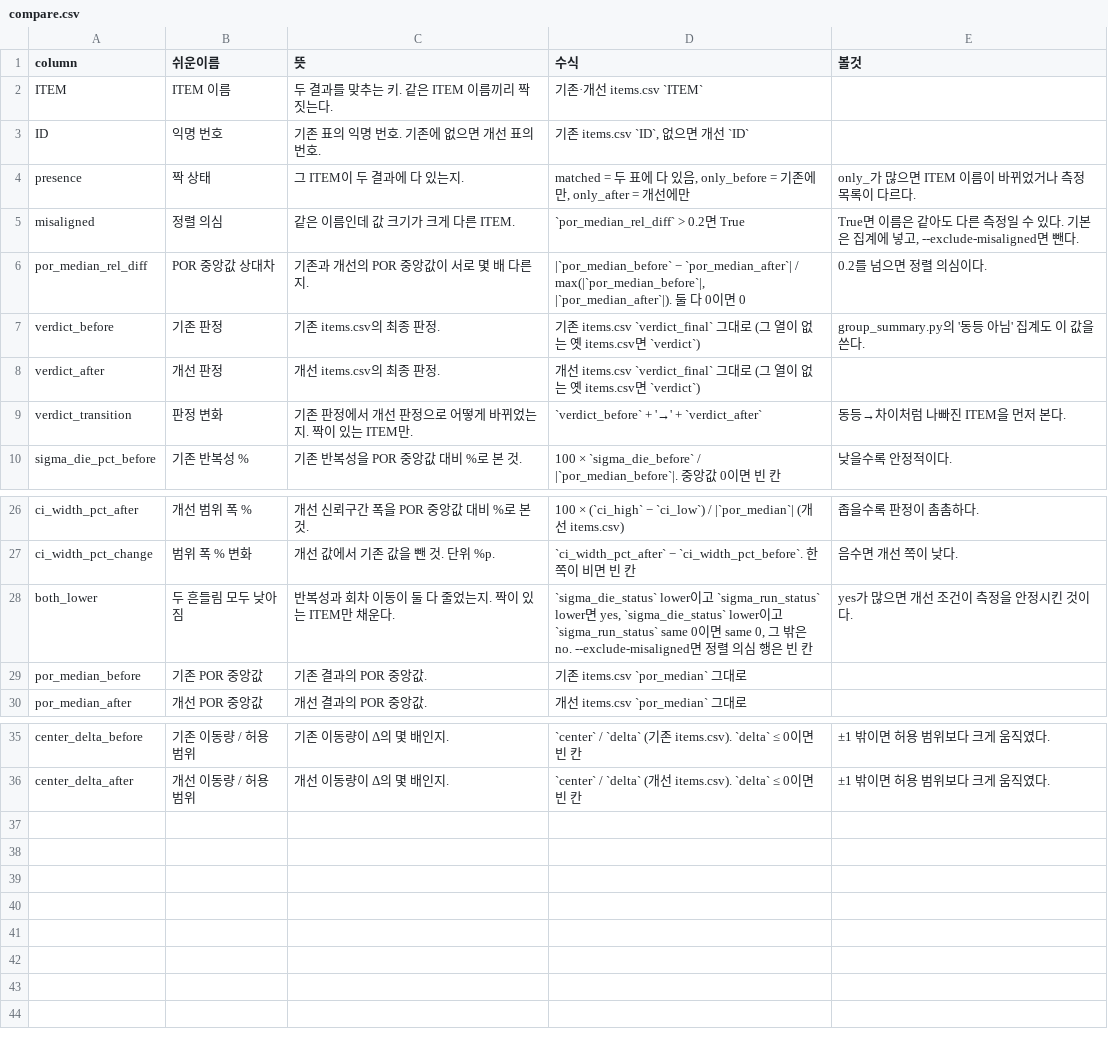
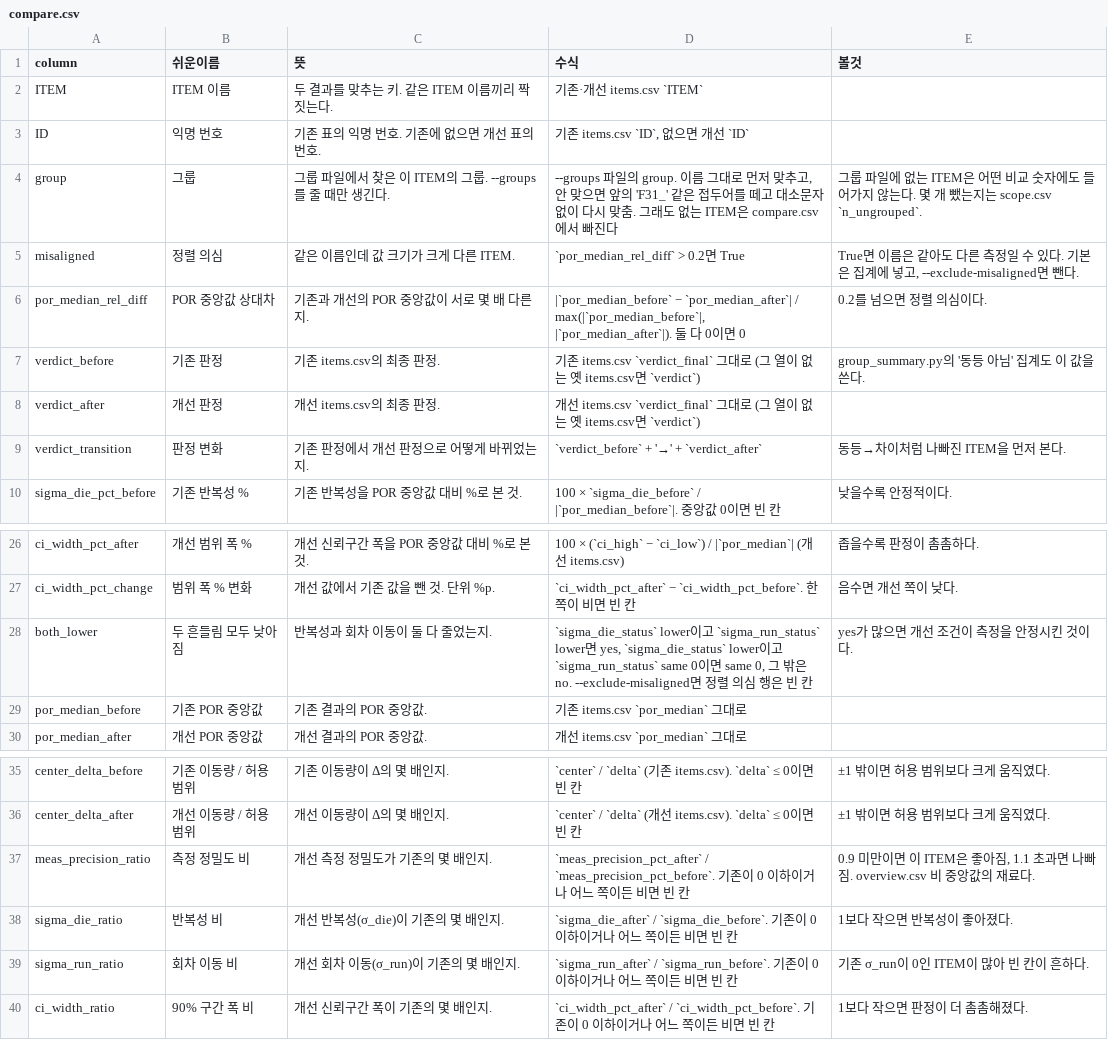
Before and after one commit to pineskyeo/dc-infra-compare, a CSV file: docs/columns/compare.csv, drawn as a sheet; only a part is shown, gaps mark what is left out.

```diff
--- a/docs/columns/compare.csv
+++ b/docs/columns/compare.csv
@@ -3,3 +3,3 @@ ITEM,ITEM 이름,두 결과를 맞추는 키. 같은 ITEM 이름끼리 짝짓는
 ID,익명 번호,기존 표의 익명 번호. 기존에 없으면 개선 표의 번호.,"기존 items.csv `ID`, 없으면 개선 `ID`",
-presence,짝 상태,그 ITEM이 두 결과에 다 있는지.,"matched = 두 표에 다 있음, only_before = 기존에만, only_after = 개선에만",only_가 많으면 ITEM 이름이 바뀌었거나 측정 목록이 다르다.
+group,그룹,그룹 파일에서 찾은 이 ITEM의 그룹. --groups를 줄 때만 생긴다.,"--groups 파일의 group. 이름 그대로 먼저 맞추고, 안 맞으면 앞의 'F31_' 같은 접두어를 떼고 대소문자 없이 다시 맞춤. 그래도 없는 ITEM은 compare.csv에서 빠진다",그룹 파일에 없는 ITEM은 어떤 비교 숫자에도 들어가지 않는다. 몇 개 뺐는지는 scope.csv `n_ungrouped`.
 misaligned,정렬 의심,같은 이름인데 값 크기가 크게 다른 ITEM.,`por_median_rel_diff` > 0.2면 True,"True면 이름은 같아도 다른 측정일 수 있다. 기본은 집계에 넣고, --exclude-misaligned면 뺀다."
@@ -8,3 +8,3 @@ verdict_before,기존 판정,기존 items.csv의 최종 판정.,기존 items.csv
 verdict_after,개선 판정,개선 items.csv의 최종 판정.,개선 items.csv `verdict_final` 그대로 (그 열이 없는 옛 items.csv면 `verdict`),
-verdict_transition,판정 변화,기존 판정에서 개선 판정으로 어떻게 바뀌었는지. 짝이 있는 ITEM만.,`verdict_before` + '→' + `verdict_after`,동등→차이처럼 나빠진 ITEM을 먼저 본다.
+verdict_transition,판정 변화,기존 판정에서 개선 판정으로 어떻게 바뀌었는지.,`verdict_before` + '→' + `verdict_after`,동등→차이처럼 나빠진 ITEM을 먼저 본다.
 sigma_die_pct_before,기존 반복성 %,기존 반복성을 POR 중앙값 대비 %로 본 것.,100 × `sigma_die_before` / |`por_median_before`|. 중앙값 0이면 빈 칸,낮을수록 안정적이다.
@@ -27,3 +27,3 @@ ci_width_pct_after,개선 범위 폭 %,개선 신뢰구간 폭을 POR 중앙값
 ci_width_pct_change,범위 폭 % 변화,개선 값에서 기존 값을 뺀 것. 단위 %p.,`ci_width_pct_after` − `ci_width_pct_before`. 한쪽이 비면 빈 칸,음수면 개선 쪽이 낮다.
-both_lower,두 흔들림 모두 낮아짐,반복성과 회차 이동이 둘 다 줄었는지. 짝이 있는 ITEM만 채운다.,"`sigma_die_status` lower이고 `sigma_run_status` lower면 yes, `sigma_die_status` lower이고 `sigma_run_status` same 0이면 same 0, 그 밖은 no. --exclude-misaligned면 정렬 의심 행은 빈 칸",yes가 많으면 개선 조건이 측정을 안정시킨 것이다.
+both_lower,두 흔들림 모두 낮아짐,반복성과 회차 이동이 둘 다 줄었는지.,"`sigma_die_status` lower이고 `sigma_run_status` lower면 yes, `sigma_die_status` lower이고 `sigma_run_status` same 0이면 same 0, 그 밖은 no. --exclude-misaligned면 정렬 의심 행은 빈 칸",yes가 많으면 개선 조건이 측정을 안정시킨 것이다.
 por_median_before,기존 POR 중앙값,기존 결과의 POR 중앙값.,기존 items.csv `por_median` 그대로,
@@ -36 +36,5 @@ center_delta_before,기존 이동량 / 허용 범위,기존 이동량이 Δ의
 center_delta_after,개선 이동량 / 허용 범위,개선 이동량이 Δ의 몇 배인지.,`center` / `delta` (개선 items.csv). `delta` ≤ 0이면 빈 칸,±1 밖이면 허용 범위보다 크게 움직였다.
+meas_precision_ratio,측정 정밀도 비,개선 측정 정밀도가 기존의 몇 배인지.,`meas_precision_pct_after` / `meas_precision_pct_before`. 기존이 0 이하이거나 어느 쪽이든 비면 빈 칸,"0.9 미만이면 이 ITEM은 좋아짐, 1.1 초과면 나빠짐. overview.csv 비 중앙값의 재료다."
+sigma_die_ratio,반복성 비,개선 반복성(σ_die)이 기존의 몇 배인지.,`sigma_die_after` / `sigma_die_before`. 기존이 0 이하이거나 어느 쪽이든 비면 빈 칸,1보다 작으면 반복성이 좋아졌다.
+sigma_run_ratio,회차 이동 비,개선 회차 이동(σ_run)이 기존의 몇 배인지.,`sigma_run_after` / `sigma_run_before`. 기존이 0 이하이거나 어느 쪽이든 비면 빈 칸,기존 σ_run이 0인 ITEM이 많아 빈 칸이 흔하다.
+ci_width_ratio,90% 구간 폭 비,개선 신뢰구간 폭이 기존의 몇 배인지.,`ci_width_pct_after` / `ci_width_pct_before`. 기존이 0 이하이거나 어느 쪽이든 비면 빈 칸,1보다 작으면 판정이 더 촘촘해졌다.
```
Also changed, not shown: docs/columns/group_summary.csv, docs/columns/stability_by_group.csv, 28 other files.
